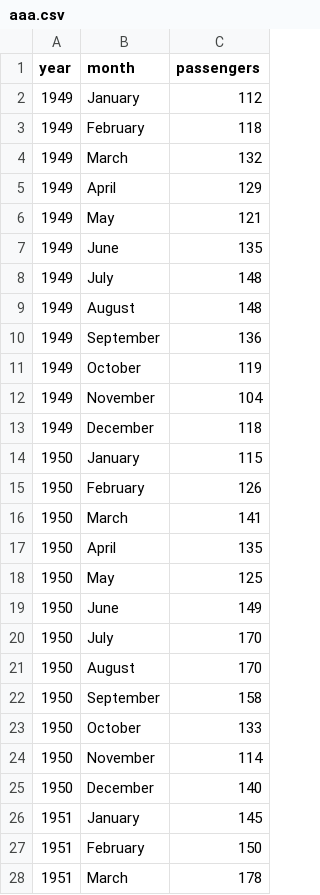
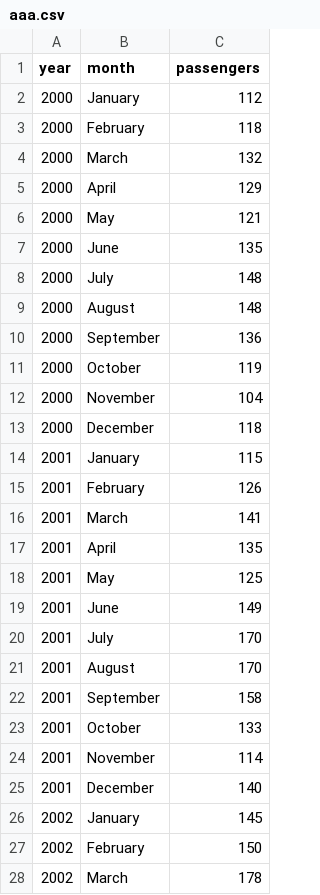
Before and after one commit to weaponxcel/metadata, a CSV file: aaa.csv, drawn as a sheet; only a part is shown; the diff covers the shown part only.

Commit message:
Update aaa.csv

```diff
--- a/aaa.csv
+++ b/aaa.csv
@@ -1,28 +1,28 @@
 year,month,passengers
-1949,January,112
-1949,February,118
-1949,March,132
-1949,April,129
-1949,May,121
-1949,June,135
-1949,July,148
-1949,August,148
-1949,September,136
-1949,October,119
-1949,November,104
-1949,December,118
-1950,January,115
-1950,February,126
-1950,March,141
-1950,April,135
-1950,May,125
-1950,June,149
-1950,July,170
-1950,August,170
-1950,September,158
-1950,October,133
-1950,November,114
-1950,December,140
-1951,January,145
-1951,February,150
-1951,March,178
+2000,January,112
+2000,February,118
+2000,March,132
+2000,April,129
+2000,May,121
+2000,June,135
+2000,July,148
+2000,August,148
+2000,September,136
+2000,October,119
+2000,November,104
+2000,December,118
+2001,January,115
+2001,February,126
+2001,March,141
+2001,April,135
+2001,May,125
+2001,June,149
+2001,July,170
+2001,August,170
+2001,September,158
+2001,October,133
+2001,November,114
+2001,December,140
+2002,January,145
+2002,February,150
+2002,March,178
```
Also changed, not shown: 22 edited cells elsewhere in this file.
